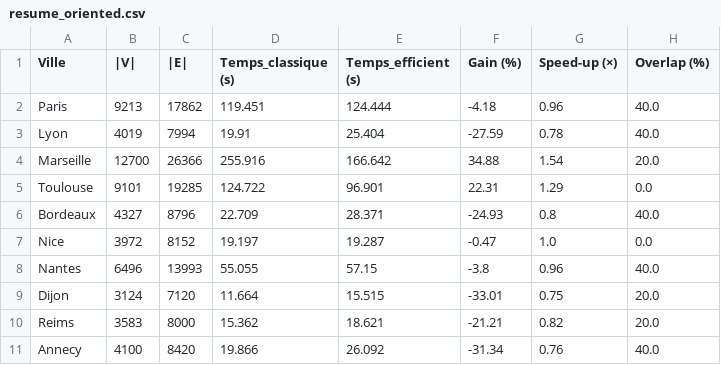
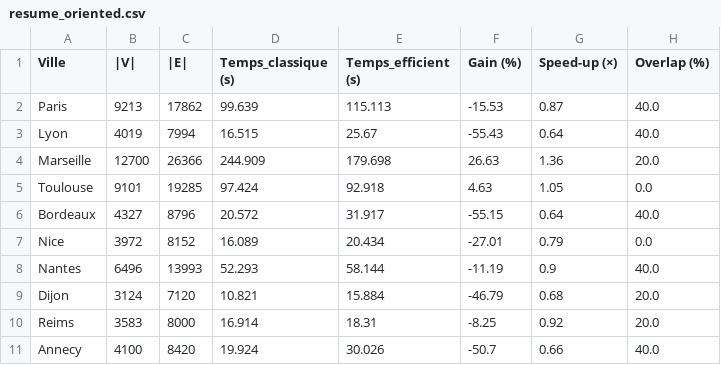
Before and after one commit to MassinS/Projet_AAGA, a CSV file: resultat_comparaison/resume_oriented.csv, drawn as a sheet.

```diff
--- a/resultat_comparaison/resume_oriented.csv
+++ b/resultat_comparaison/resume_oriented.csv
@@ -1,11 +1,11 @@
 Ville,|V|,|E|,Temps_classique (s),Temps_efficient (s),Gain (%),Speed-up (×),Overlap (%)
-Paris,9213,17862,119.451,124.444,-4.18,0.96,40.0
-Lyon,4019,7994,19.91,25.404,-27.59,0.78,40.0
-Marseille,12700,26366,255.916,166.642,34.88,1.54,20.0
-Toulouse,9101,19285,124.722,96.901,22.31,1.29,0.0
-Bordeaux,4327,8796,22.709,28.371,-24.93,0.8,40.0
-Nice,3972,8152,19.197,19.287,-0.47,1.0,0.0
-Nantes,6496,13993,55.055,57.15,-3.8,0.96,40.0
-Dijon,3124,7120,11.664,15.515,-33.01,0.75,20.0
-Reims,3583,8000,15.362,18.621,-21.21,0.82,20.0
-Annecy,4100,8420,19.866,26.092,-31.34,0.76,40.0
+Paris,9213,17862,99.639,115.113,-15.53,0.87,40.0
+Lyon,4019,7994,16.515,25.67,-55.43,0.64,40.0
+Marseille,12700,26366,244.909,179.698,26.63,1.36,20.0
+Toulouse,9101,19285,97.424,92.918,4.63,1.05,0.0
+Bordeaux,4327,8796,20.572,31.917,-55.15,0.64,40.0
+Nice,3972,8152,16.089,20.434,-27.01,0.79,0.0
+Nantes,6496,13993,52.293,58.144,-11.19,0.9,40.0
+Dijon,3124,7120,10.821,15.884,-46.79,0.68,20.0
+Reims,3583,8000,16.914,18.31,-8.25,0.92,20.0
+Annecy,4100,8420,19.924,30.026,-50.7,0.66,40.0
```
Also changed, not shown: results/results_osmnx_algo2_full.csv, 51 other files.
